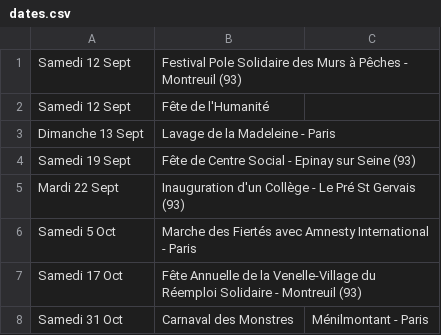
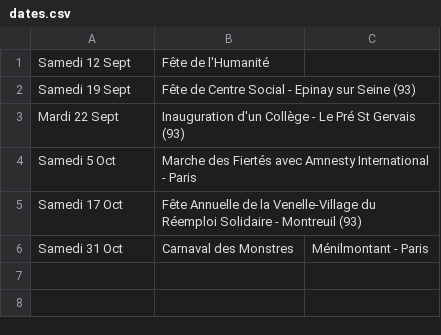
Before and after one commit to mathurinpetit/omaracuja, a CSV file: dates.csv, drawn as a sheet.

Commit message:
Update dates.csv

```diff
--- a/dates.csv
+++ b/dates.csv
@@ -1,4 +1,2 @@
-Samedi 12 Sept; Festival Pole Solidaire des Murs à Pêches - Montreuil (93)
 Samedi 12 Sept; Fête de l'Humanité
-Dimanche 13 Sept; Lavage de la Madeleine - Paris
 Samedi 19 Sept; Fête de Centre Social - Epinay sur Seine (93)
```
